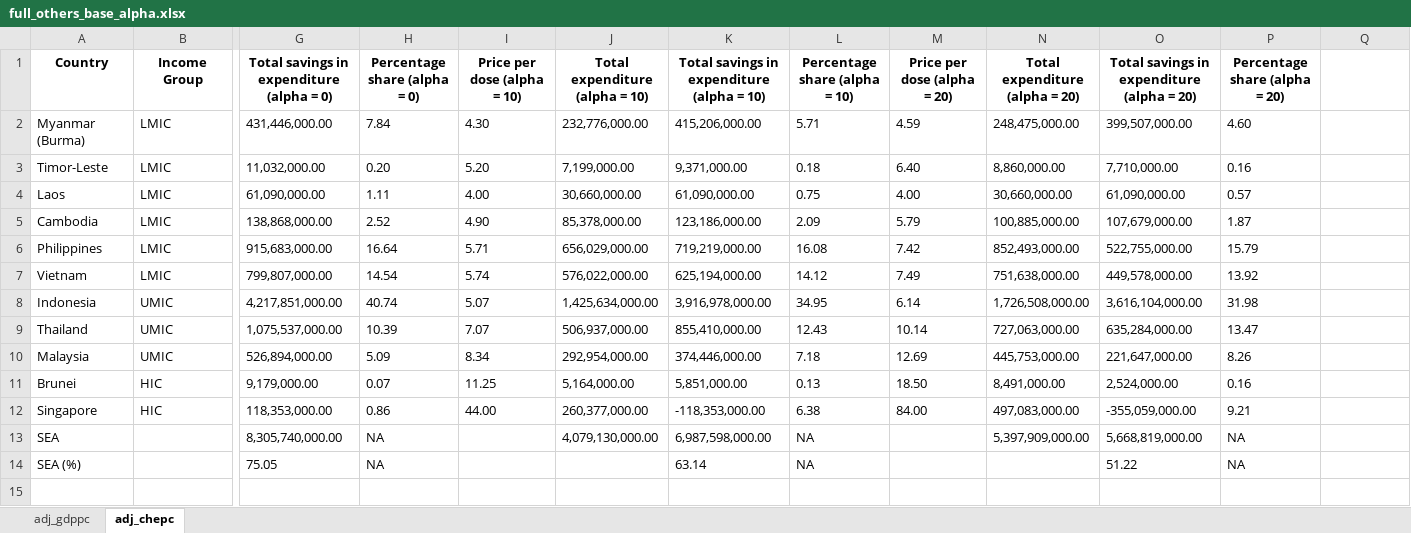
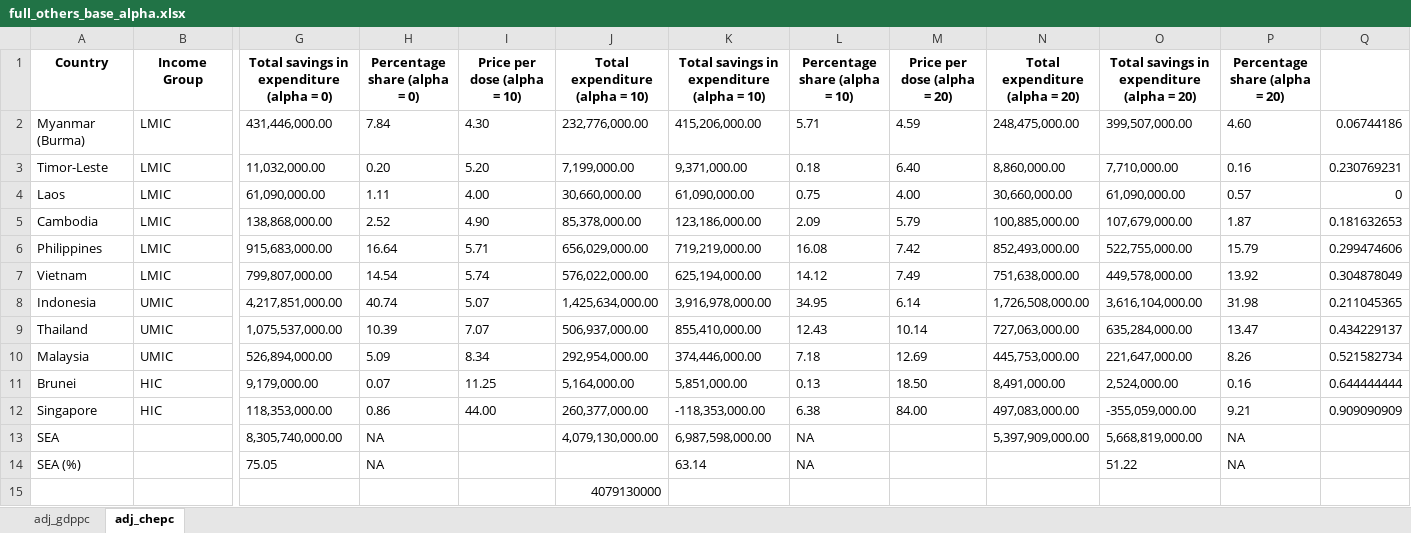
Before and after one commit to kieshaprem/vaccine_group_buy, an Excel workbook: output/final_output/full_others_base_alpha.xlsx, sheet adj_chepc, drawn as a sheet; only a part is shown, gaps mark what is left out; values as stored, in another font and other column widths than the file's, no borders; rows hold the shown columns only; the diff names each change by its address in the sheet, - before the commit and + after, or states it on an @@ line.

```diff
--- a/output/final_output/full_others_base_alpha.xlsx (sheet adj_chepc)
+++ b/output/final_output/full_others_base_alpha.xlsx (sheet adj_chepc)
-Q2: (empty)
+Q2: 0.06744186
-Q3: (empty)
+Q3: 0.230769231
-Q4: (empty)
+Q4: 0
-Q5: (empty)
+Q5: 0.181632653
-Q6: (empty)
+Q6: 0.299474606
-Q7: (empty)
+Q7: 0.304878049
-Q8: (empty)
+Q8: 0.211045365
-Q9: (empty)
+Q9: 0.434229137
-Q10: (empty)
+Q10: 0.521582734
-Q11: (empty)
+Q11: 0.644444444
-Q12: (empty)
+Q12: 0.909090909
+row 15:  |  |  |  |  | 4079130000
```
Also changed, not shown: sheet adj_gdppc, output/archive/modelling_data.xlsx, output/final_output/base_analysis_empirical_other_full.xlsx, 48 other files.
